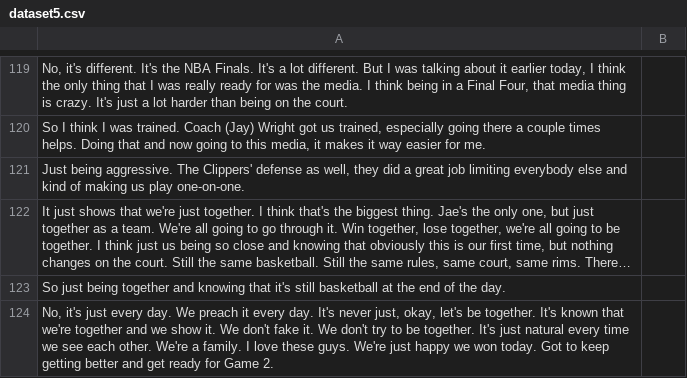
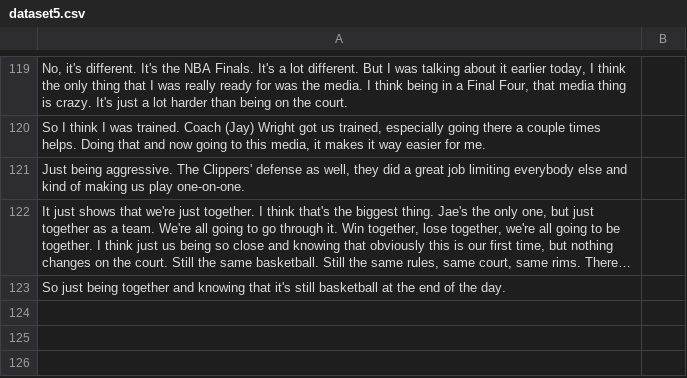
Before and after one commit to DerekLii/Aura-Calculator, a CSV file: data/dataset5.csv, drawn as a sheet; only a part is shown, gaps mark what is left out; long unchanged cells end in …; the diff names each change by its address in the sheet, - before the commit and + after, or states it on an @@ line.

```diff
--- a/data/dataset5.csv
+++ b/data/dataset5.csv
-row 124: No, it's just every day. We preach it every day. It's never just, okay, let's be together. It's known that we're together and we show it. We don't fake it. We don't try to be together. It's just natural every time we see each other. We're a family. I love these guys. We're just happy we won today. Got to keep getting better and get ready for Game 2.
```
Also changed, not shown: data/dataset6.csv, data/dataset7.csv.
